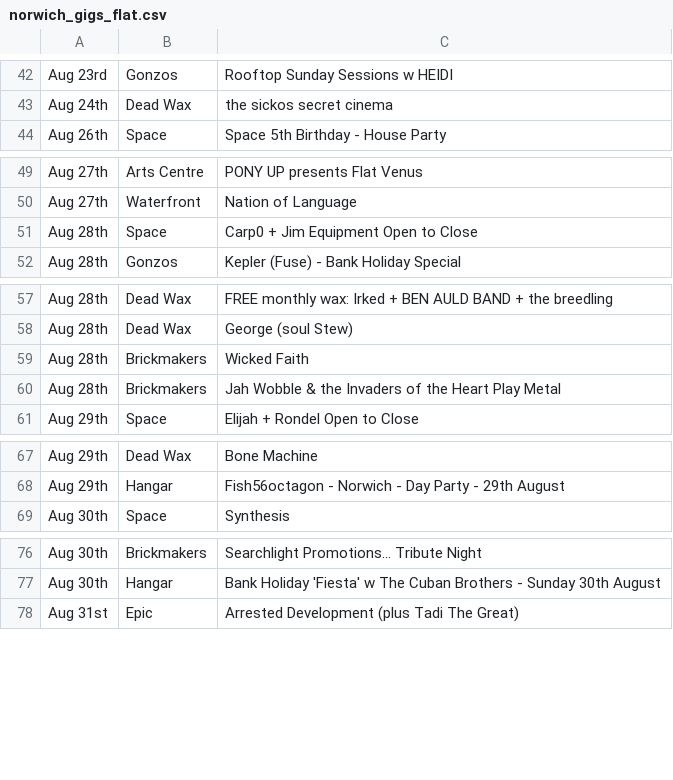
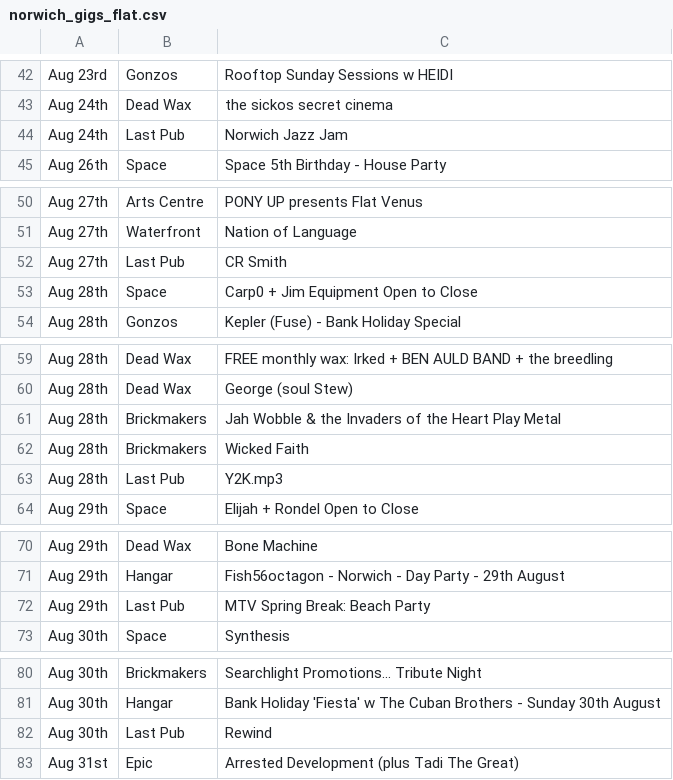
Before and after one commit to nathankjw/GigsNorwich-scraper, a CSV file: scraped_data/norwich_gigs_flat.csv, drawn as a sheet; only a part is shown, gaps mark what is left out.

```diff
--- a/scraped_data/norwich_gigs_flat.csv
+++ b/scraped_data/norwich_gigs_flat.csv
@@ -43,2 +43,3 @@ Aug 23rd,Gonzos,Rooftop Sunday Sessions w HEIDI
 Aug 24th,Dead Wax,the sickos secret cinema
+Aug 24th,Last Pub,Norwich Jazz Jam
 Aug 26th,Space,Space 5th Birthday - House Party
@@ -50,2 +51,3 @@ Aug 27th,Arts Centre,PONY UP presents Flat Venus
 Aug 27th,Waterfront,Nation of Language
+Aug 27th,Last Pub,CR Smith
 Aug 28th,Space,Carp0 + Jim Equipment Open to Close
@@ -58,4 +60,5 @@ Aug 28th,Dead Wax,FREE monthly wax: Irked + BEN AULD BAND + the breedling
 Aug 28th,Dead Wax,George (soul Stew)
+Aug 28th,Brickmakers,Jah Wobble & the Invaders of the Heart Play Metal
 Aug 28th,Brickmakers,Wicked Faith
-Aug 28th,Brickmakers,Jah Wobble & the Invaders of the Heart Play Metal
+Aug 28th,Last Pub,Y2K.mp3
 Aug 29th,Space,Elijah + Rondel Open to Close
@@ -68,2 +71,3 @@ Aug 29th,Dead Wax,Bone Machine
 Aug 29th,Hangar,Fish56octagon - Norwich - Day Party - 29th August
+Aug 29th,Last Pub,MTV Spring Break: Beach Party
 Aug 30th,Space,Synthesis
@@ -77,2 +81,3 @@ Aug 30th,Brickmakers,Searchlight Promotions... Tribute Night
 Aug 30th,Hangar,Bank Holiday 'Fiesta' w The Cuban Brothers - Sunday 30th August
+Aug 30th,Last Pub,Rewind
 Aug 31st,Epic,Arrested Development (plus Tadi The Great)
```
Also changed, not shown: scraped_data/norwich_gigs.csv, 1 other file.
